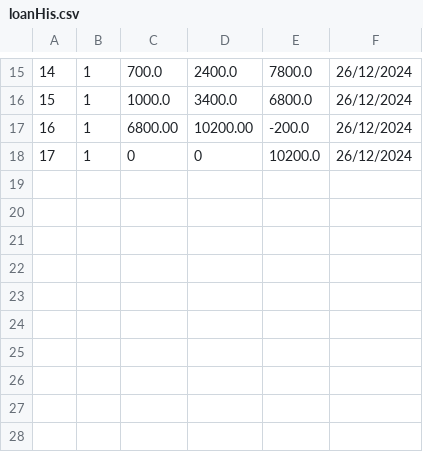
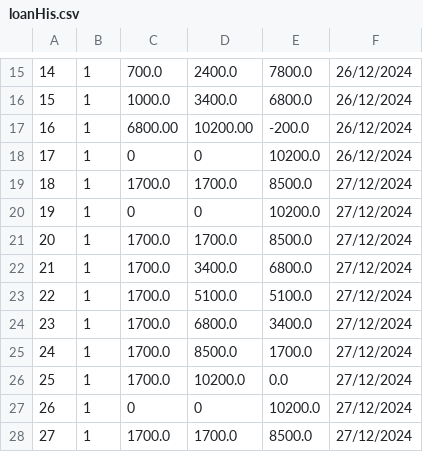
Before and after one commit to wikhing/FOP_Assignment_T2, a CSV file: src/topic_2_ledger_system/saved/loanHis.csv, drawn as a sheet; only a part is shown, gaps mark what is left out.

```diff
--- a/src/topic_2_ledger_system/saved/loanHis.csv
+++ b/src/topic_2_ledger_system/saved/loanHis.csv
@@ -18 +18,11 @@
 17,1,0,0,10200.0,26/12/2024
+18,1,1700.0,1700.0,8500.0,27/12/2024
+19,1,0,0,10200.0,27/12/2024
+20,1,1700.0,1700.0,8500.0,27/12/2024
+21,1,1700.0,3400.0,6800.0,27/12/2024
+22,1,1700.0,5100.0,5100.0,27/12/2024
+23,1,1700.0,6800.0,3400.0,27/12/2024
+24,1,1700.0,8500.0,1700.0,27/12/2024
+25,1,1700.0,10200.0,0.0,27/12/2024
+26,1,0,0,10200.0,27/12/2024
+27,1,1700.0,1700.0,8500.0,27/12/2024
```
Also changed, not shown: 15 other files.
